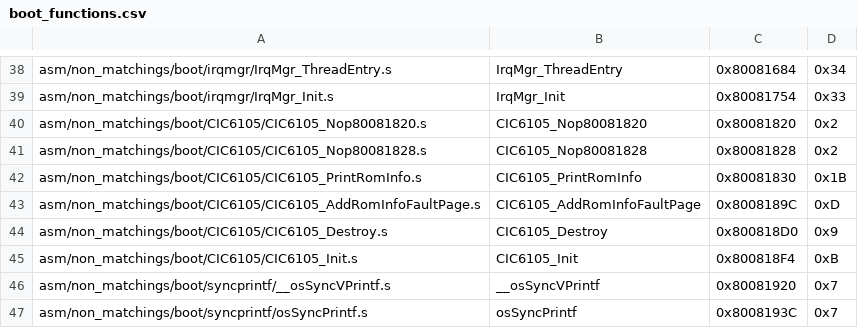
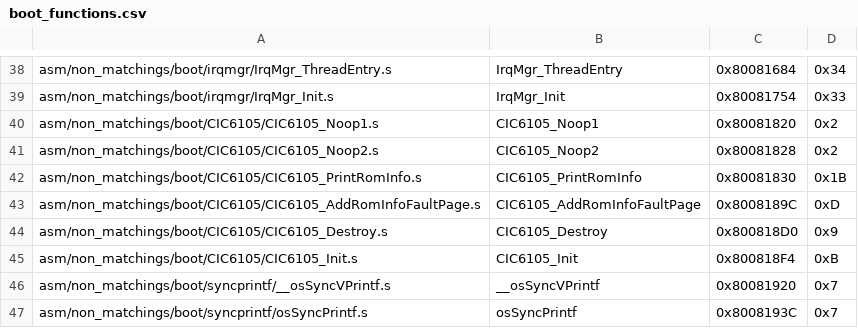
Before and after one commit to zeldaret/mm, a CSV file: tools/sizes/boot_functions.csv, drawn as a sheet; only a part is shown, gaps mark what is left out.

```diff
--- a/tools/sizes/boot_functions.csv
+++ b/tools/sizes/boot_functions.csv
@@ -39,4 +39,4 @@ asm/non_matchings/boot/irqmgr/IrqMgr_ThreadEntry.s,IrqMgr_ThreadEntry,0x80081684
 asm/non_matchings/boot/irqmgr/IrqMgr_Init.s,IrqMgr_Init,0x80081754,0x33
-asm/non_matchings/boot/CIC6105/CIC6105_Nop80081820.s,CIC6105_Nop80081820,0x80081820,0x2
-asm/non_matchings/boot/CIC6105/CIC6105_Nop80081828.s,CIC6105_Nop80081828,0x80081828,0x2
+asm/non_matchings/boot/CIC6105/CIC6105_Noop1.s,CIC6105_Noop1,0x80081820,0x2
+asm/non_matchings/boot/CIC6105/CIC6105_Noop2.s,CIC6105_Noop2,0x80081828,0x2
 asm/non_matchings/boot/CIC6105/CIC6105_PrintRomInfo.s,CIC6105_PrintRomInfo,0x80081830,0x1B
```
Also changed, not shown: 5 other files.
